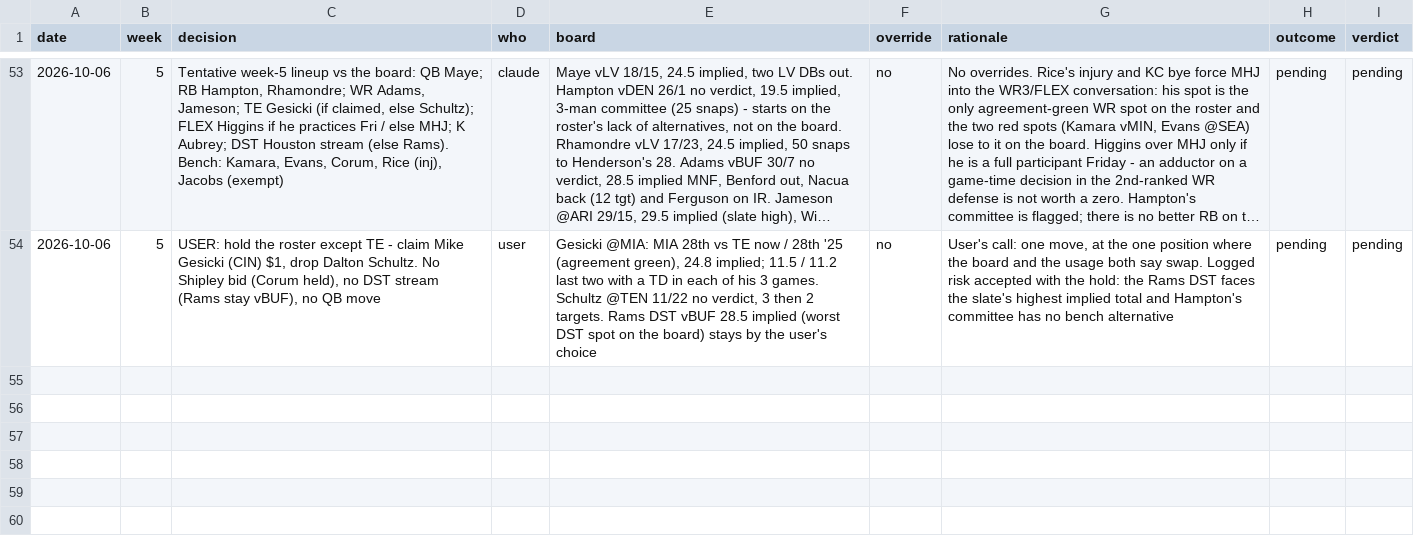
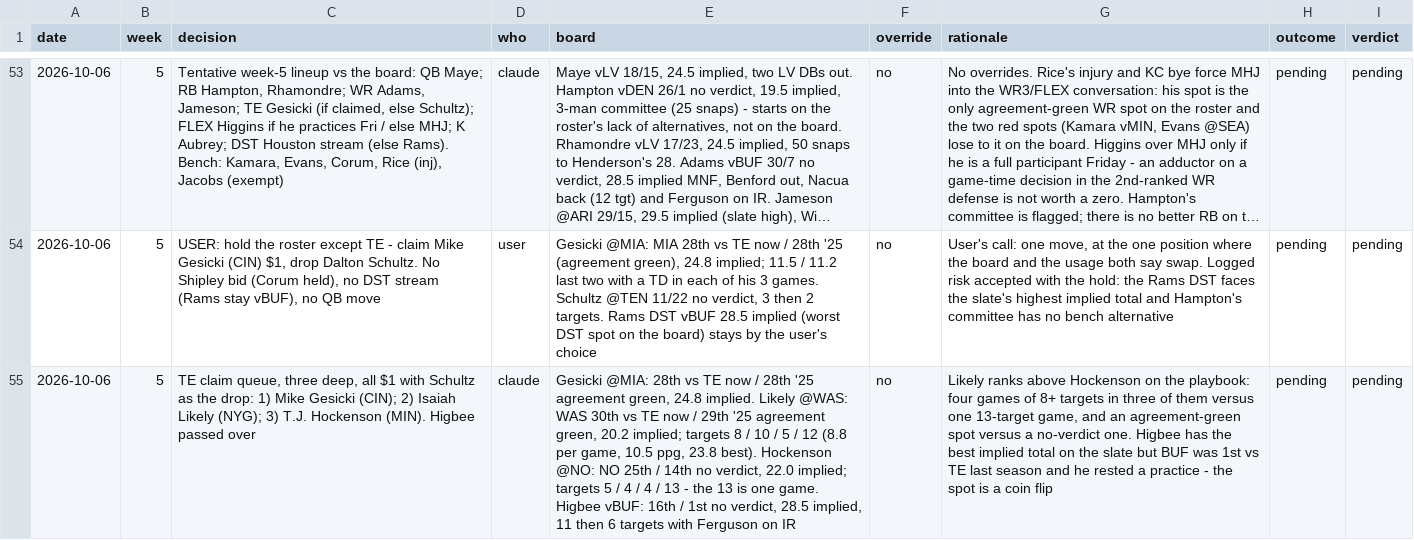
Before and after one commit to Joshua-Hsu/Fantasy-Football, a CSV file: decisions.csv, drawn as a sheet; only a part is shown, gaps mark what is left out; long unchanged cells end in …; the diff names each change by its address in the sheet, - before the commit and + after, or states it on an @@ line.

```diff
--- a/decisions.csv
+++ b/decisions.csv
+row 55: 2026-10-06 | 5 | TE claim queue, three deep, all $1 with Schultz as the drop: 1) Mike Gesicki (CIN); 2) Isaiah Likely (NYG); 3) T.J. Hockenson (MIN). Higbee passed over | claude | Gesicki @MIA: 28th vs TE now / 28th '25 agreement green, 24.8 implied. Likely @WAS: WAS 30th vs TE now / 29th '25 agreement green, 20.2 implied; targets 8 / 10 / 5 / 12 (8.8 per game, 10.5 ppg, 23.8 best). Hockenson @NO: NO 25th / 14th no verdict, 22.0 implied; targets 5 / 4 / 4 / 13 - the 13 is one game. Higbee vBUF: 16th / 1st no verdict, 28.5 implied, 11 then 6 targets with Ferguson on IR | no | Likely ranks above Hockenson on the playbook: four games of 8+ targets in three of them versus one 13-target game, and an agreement-green spot versus a no-verdict one. Higbee has the best implied total on the slate but BUF was 1st vs TE last season and he rested a practice - the spot is a coin flip | pending | pending
```
Also changed, not shown: roster.csv, 2 other files.
